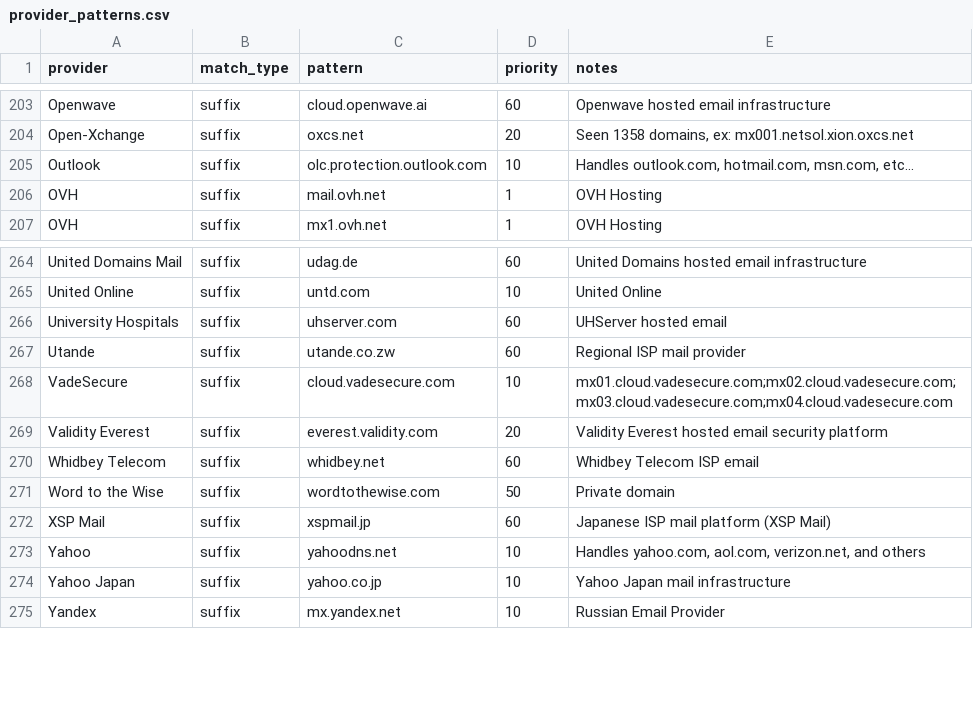
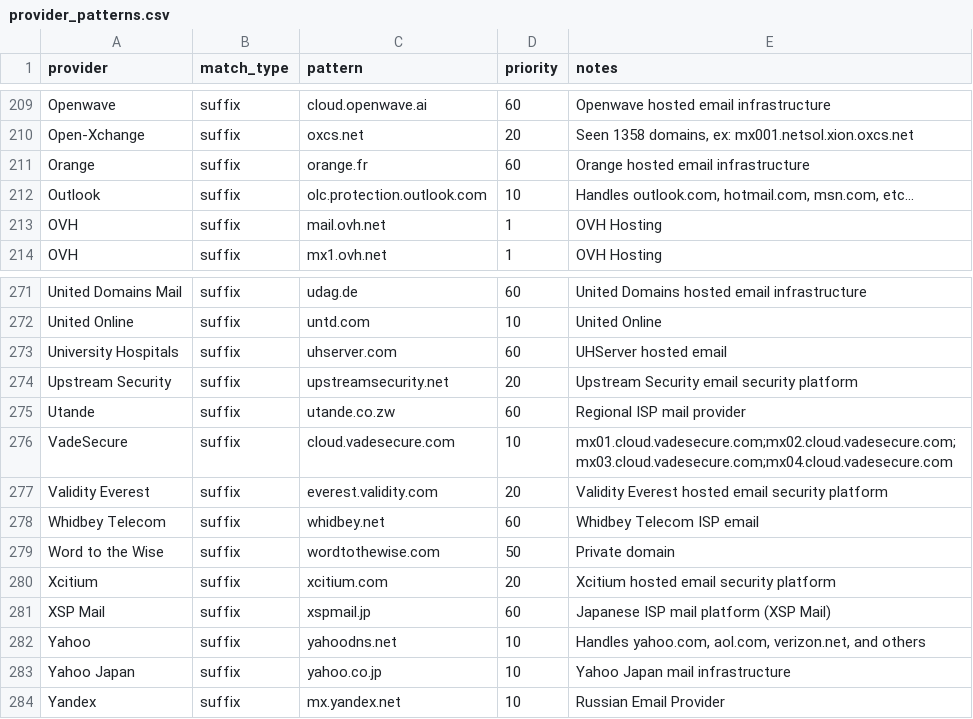
Before and after one commit to EmailKarma/mx-preferance, a CSV file: provider_patterns.csv, drawn as a sheet; only a part is shown, gaps mark what is left out; the diff covers the shown part only; the diff names each change by its address in the sheet, - before the commit and + after, or states it on an @@ line.

```diff
--- a/provider_patterns.csv
+++ b/provider_patterns.csv
+row 211: Orange | suffix | orange.fr | 60 | Orange hosted email infrastructure
+row 274: Upstream Security | suffix | upstreamsecurity.net | 20 | Upstream Security email security platform
+row 280: Xcitium | suffix | xcitium.com | 20 | Xcitium hosted email security platform
```
Also changed, not shown: 6 added rows elsewhere in this file.
